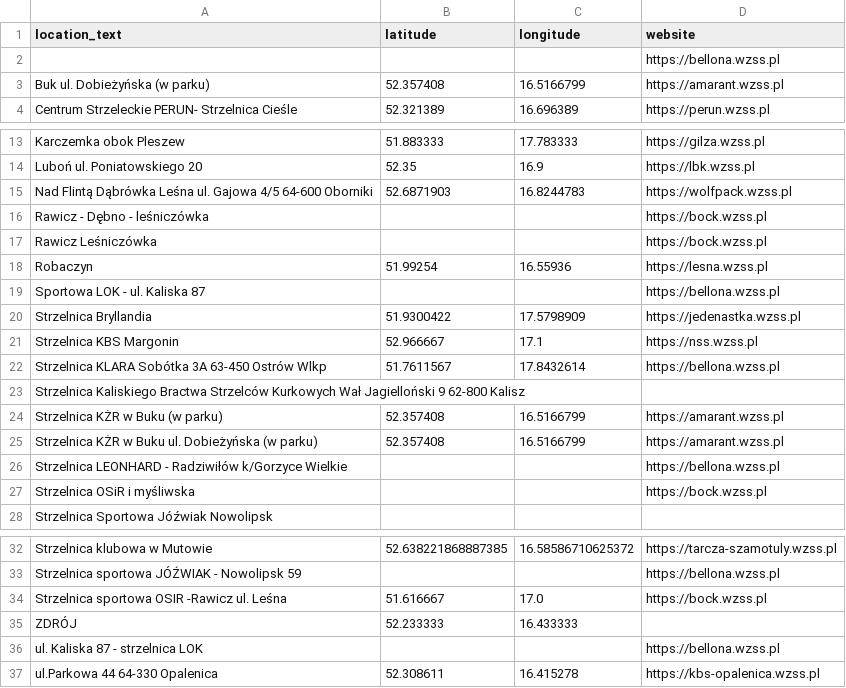
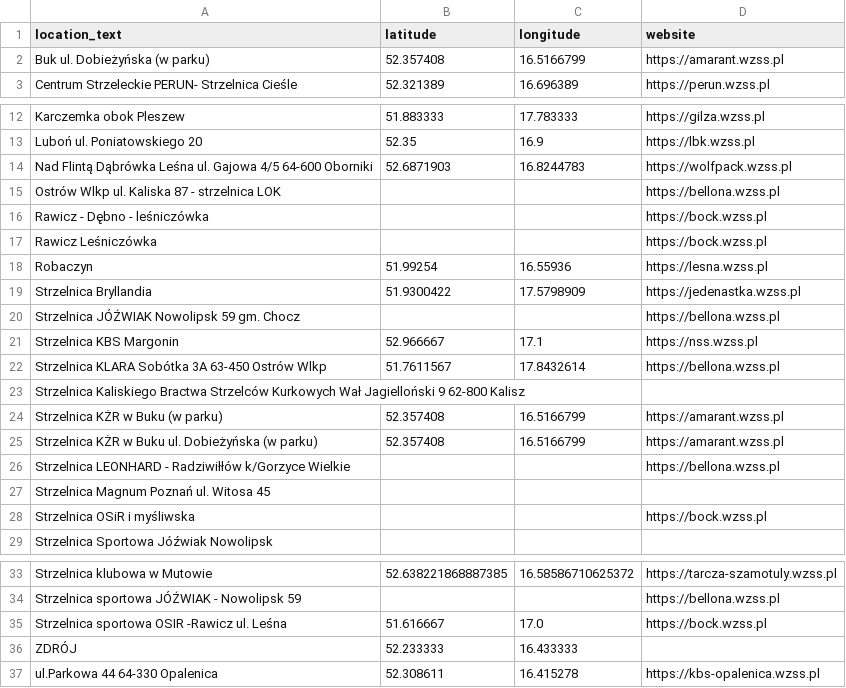
Before and after one commit to theundefined/mapa-zawodow-wzss, a CSV file: locations.csv, drawn as a sheet; only a part is shown, gaps mark what is left out.

```diff
--- a/locations.csv
+++ b/locations.csv
@@ -1,3 +1,2 @@
 location_text,latitude,longitude,website
-,,,https://bellona.wzss.pl
 Buk ul. Dobieżyńska (w parku),52.357408,16.5166799,https://amarant.wzss.pl
@@ -15,2 +14,3 @@ Luboń ul. Poniatowskiego 20,52.35,16.9,https://lbk.wzss.pl
 Nad Flintą Dąbrówka Leśna ul. Gajowa 4/5 64-600 Oborniki,52.6871903,16.8244783,https://wolfpack.wzss.pl
+Ostrów Wlkp ul. Kaliska 87 - strzelnica LOK,,,https://bellona.wzss.pl
 Rawicz - Dębno - leśniczówka,,,https://bock.wzss.pl
@@ -18,4 +18,4 @@ Rawicz Leśniczówka,,,https://bock.wzss.pl
 Robaczyn,51.99254,16.55936,https://lesna.wzss.pl
-Sportowa LOK - ul.  Kaliska 87,,,https://bellona.wzss.pl
 Strzelnica Bryllandia,51.9300422,17.5798909,https://jedenastka.wzss.pl
+Strzelnica JÓŹWIAK Nowolipsk 59 gm. Chocz,,,https://bellona.wzss.pl
 Strzelnica KBS Margonin,52.966667,17.1,https://nss.wzss.pl
@@ -25,3 +25,4 @@ Strzelnica KŻR w Buku (w parku),52.357408,16.5166799,https://amarant.wzss.pl
 Strzelnica KŻR w Buku ul. Dobieżyńska (w parku),52.357408,16.5166799,https://amarant.wzss.pl
-Strzelnica LEONHARD - Radziwiłów k/Gorzyce Wielkie,,,https://bellona.wzss.pl
+Strzelnica LEONHARD - Radziwiłłów k/Gorzyce Wielkie,,,https://bellona.wzss.pl
+Strzelnica Magnum Poznań ul. Witosa 45,,,
 Strzelnica OSiR i myśliwska,,,https://bock.wzss.pl
@@ -35,3 +36,2 @@ Strzelnica sportowa OSIR -Rawicz ul. Leśna,51.616667,17.0,https://bock.wzss.pl
 ZDRÓJ,52.233333,16.433333,
-ul. Kaliska 87 - strzelnica LOK,,,https://bellona.wzss.pl
 ul.Parkowa 44 64-330 Opalenica,52.308611,16.415278,https://kbs-opalenica.wzss.pl
```
Also changed, not shown: 2 other files.
